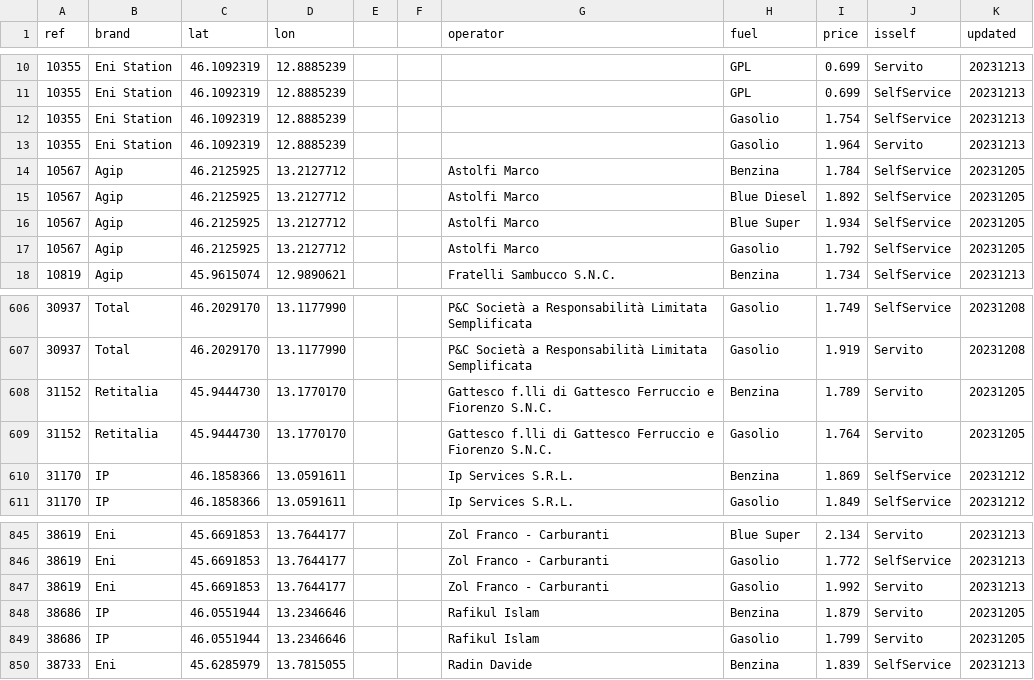
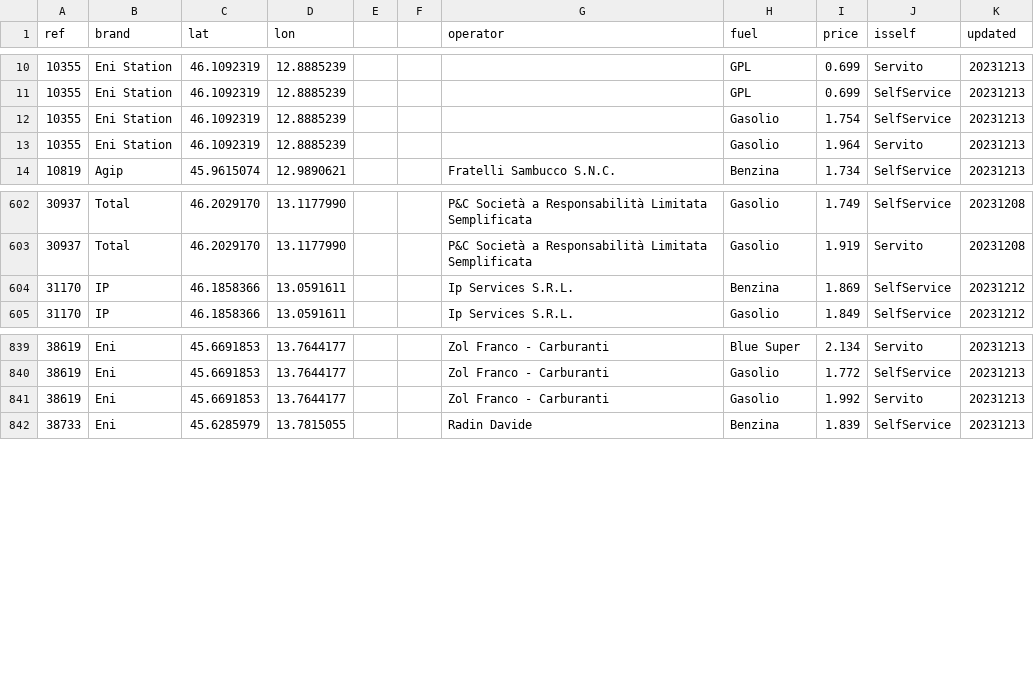
Before and after one commit to cascafico/FuelPrices, a CSV file: fuel.csv, drawn as a sheet; only a part is shown, gaps mark what is left out.

```diff
--- a/fuel.csv
+++ b/fuel.csv
@@ -13,6 +13,2 @@ ref;brand;lat;lon;;;operator;fuel;price;isself;updated
 10355;Eni Station;46.1092319;12.8885239;;;;Gasolio;1.964;Servito;20231213
-10567;Agip;46.2125925;13.2127712;;;Astolfi Marco;Benzina;1.784;SelfService;20231205
-10567;Agip;46.2125925;13.2127712;;;Astolfi Marco;Blue Diesel;1.892;SelfService;20231205
-10567;Agip;46.2125925;13.2127712;;;Astolfi Marco;Blue Super;1.934;SelfService;20231205
-10567;Agip;46.2125925;13.2127712;;;Astolfi Marco;Gasolio;1.792;SelfService;20231205
 10819;Agip;45.9615074;12.9890621;;;Fratelli Sambucco S.N.C.;Benzina;1.734;SelfService;20231213
@@ -607,4 +603,2 @@ ref;brand;lat;lon;;;operator;fuel;price;isself;updated
 30937;Total;46.2029170;13.1177990;;;P&C Società a Responsabilità Limitata Semplificata;Gasolio;1.919;Servito;20231208
-31152;Retitalia;45.9444730;13.1770170;;;Gattesco f.lli di Gattesco Ferruccio e Fiorenzo S.N.C.;Benzina;1.789;Servito;20231205
-31152;Retitalia;45.9444730;13.1770170;;;Gattesco f.lli di Gattesco Ferruccio e Fiorenzo S.N.C.;Gasolio;1.764;Servito;20231205
 31170;IP;46.1858366;13.0591611;;;Ip Services S.R.L.;Benzina;1.869;SelfService;20231212
@@ -847,4 +841,2 @@ ref;brand;lat;lon;;;operator;fuel;price;isself;updated
 38619;Eni;45.6691853;13.7644177;;;Zol Franco - Carburanti;Gasolio;1.992;Servito;20231213
-38686;IP;46.0551944;13.2346646;;;Rafikul Islam;Benzina;1.879;Servito;20231205
-38686;IP;46.0551944;13.2346646;;;Rafikul Islam;Gasolio;1.799;Servito;20231205
 38733;Eni;45.6285979;13.7815055;;;Radin Davide;Benzina;1.839;SelfService;20231213
```
Also changed, not shown: benzina.csv, gasolio.csv, 1 other file.
